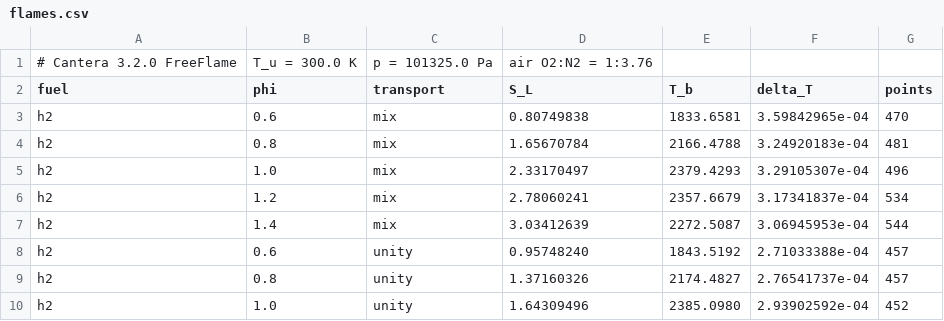
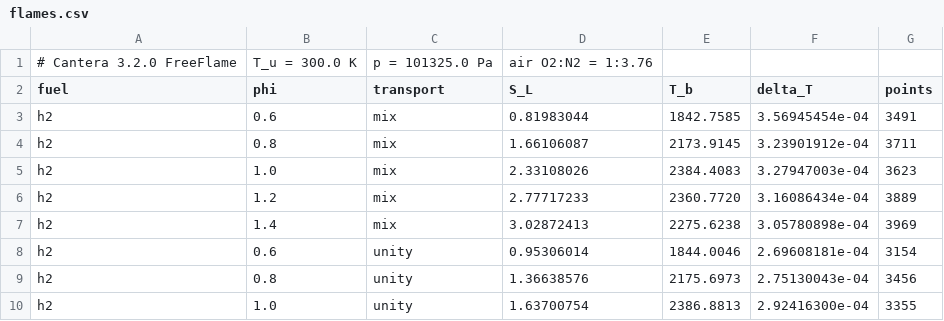
Before and after one commit to MatthewBonanni/mallard, a CSV file: examples/premixed_flame/reference/flames.csv, drawn as a sheet; only a part is shown; the diff covers the shown part only.

```diff
--- a/examples/premixed_flame/reference/flames.csv
+++ b/examples/premixed_flame/reference/flames.csv
@@ -2,9 +2,9 @@
 fuel,phi,transport,S_L,T_b,delta_T,points
-h2,0.6,mix,0.80749838,1833.6581,3.59842965e-04,470
-h2,0.8,mix,1.65670784,2166.4788,3.24920183e-04,481
-h2,1.0,mix,2.33170497,2379.4293,3.29105307e-04,496
-h2,1.2,mix,2.78060241,2357.6679,3.17341837e-04,534
-h2,1.4,mix,3.03412639,2272.5087,3.06945953e-04,544
-h2,0.6,unity,0.95748240,1843.5192,2.71033388e-04,457
-h2,0.8,unity,1.37160326,2174.4827,2.76541737e-04,457
-h2,1.0,unity,1.64309496,2385.0980,2.93902592e-04,452
+h2,0.6,mix,0.81983044,1842.7585,3.56945454e-04,3491
+h2,0.8,mix,1.66106087,2173.9145,3.23901912e-04,3711
+h2,1.0,mix,2.33108026,2384.4083,3.27947003e-04,3623
+h2,1.2,mix,2.77717233,2360.7720,3.16086434e-04,3889
+h2,1.4,mix,3.02872413,2275.6238,3.05780898e-04,3969
+h2,0.6,unity,0.95306014,1844.0046,2.69608181e-04,3154
+h2,0.8,unity,1.36638576,2175.6973,2.75130043e-04,3456
+h2,1.0,unity,1.63700754,2386.8813,2.92416300e-04,3355
```
Also changed, not shown: 48 edited cells elsewhere in this file, examples/premixed_flame/reference/ch4_phi1.2_mix.csv, examples/premixed_flame/reference/ch4_phi1.4_unity.csv, 46 other files.
